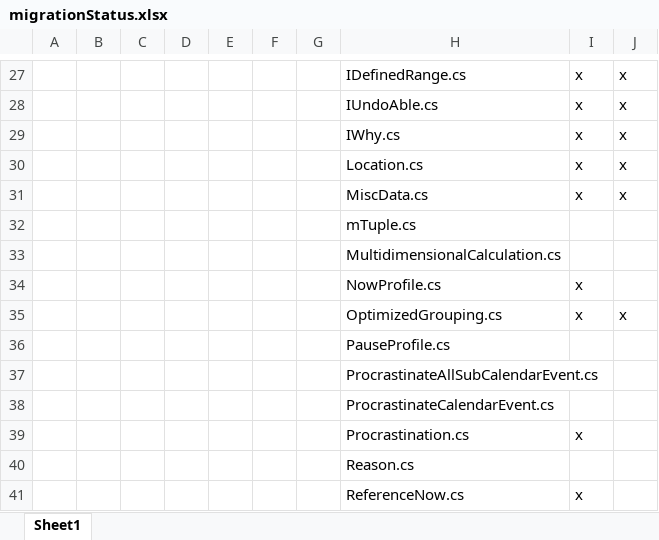
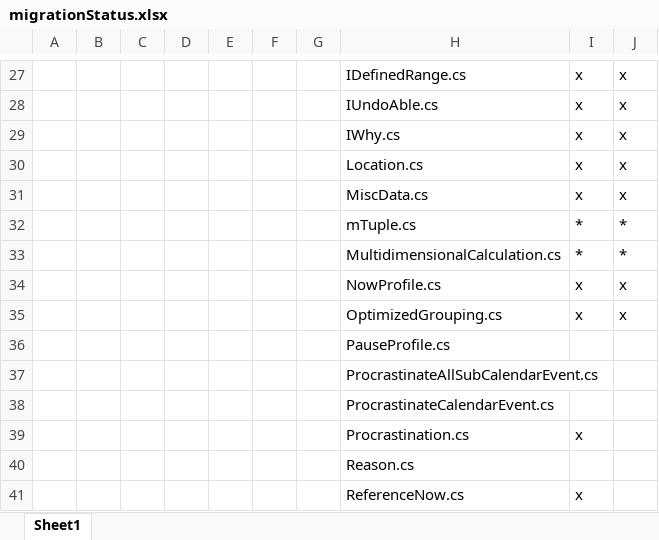
Before and after one commit to jerbio/My24HourTimerWPF, an Excel workbook: TilerElements/migrationStatus.xlsx, sheet Sheet1, drawn as a sheet; only a part is shown, gaps mark what is left out; values as stored, in another font and other column widths than the file's, no borders; removed rows and columns are numbered as before the commit, all else as after; the diff names each change by its address in the sheet, - before the commit and + after, or states it on an @@ line.

```diff
--- a/TilerElements/migrationStatus.xlsx (sheet Sheet1)
+++ b/TilerElements/migrationStatus.xlsx (sheet Sheet1)
-row 32:  |  |  |  |  |  |  | mTuple.cs
-row 33:  |  |  |  |  |  |  | MultidimensionalCalculation.cs
+row 32:  |  |  |  |  |  |  | mTuple.cs | * | *
+row 33:  |  |  |  |  |  |  | MultidimensionalCalculation.cs | * | *
-J34: (empty)
+J34: x
```
Also changed, not shown: 1 other file.
